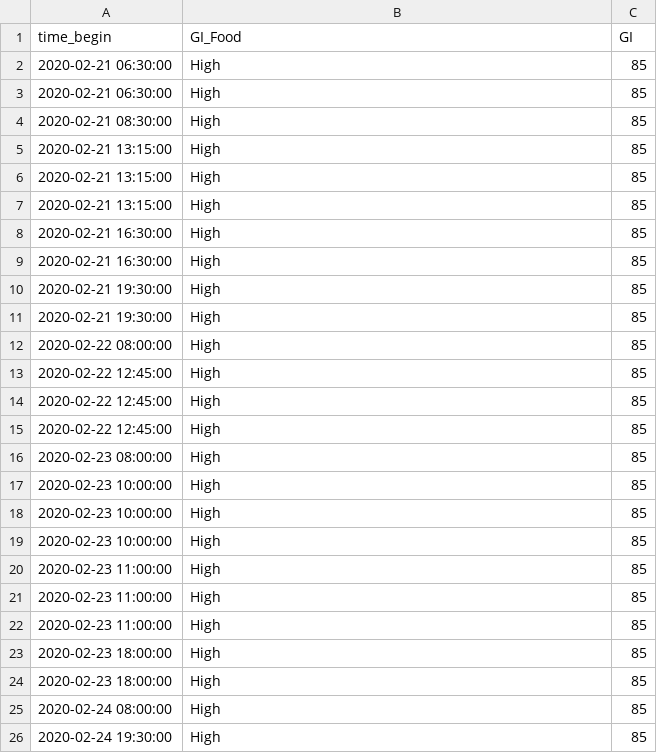
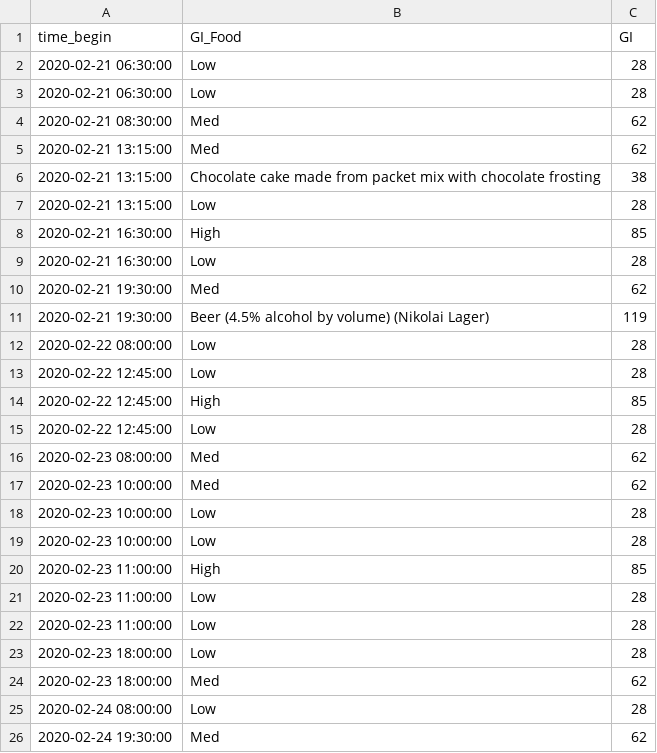
Before and after one commit to NoahGillespie/CGM, a CSV file: data_processing/Glycemic_Index/GI_16.csv, drawn as a sheet; only a part is shown; the diff covers the shown part only.

```diff
--- a/data_processing/Glycemic_Index/GI_16.csv
+++ b/data_processing/Glycemic_Index/GI_16.csv
@@ -1,26 +1,26 @@
 time_begin,GI_Food,GI
-2020-02-21 06:30:00,High,85
-2020-02-21 06:30:00,High,85
-2020-02-21 08:30:00,High,85
-2020-02-21 13:15:00,High,85
-2020-02-21 13:15:00,High,85
-2020-02-21 13:15:00,High,85
+2020-02-21 06:30:00,Low,28
+2020-02-21 06:30:00,Low,28
+2020-02-21 08:30:00,Med,62
+2020-02-21 13:15:00,Med,62
+2020-02-21 13:15:00,Chocolate cake made from packet mix with chocolate frosting,38
+2020-02-21 13:15:00,Low,28
 2020-02-21 16:30:00,High,85
-2020-02-21 16:30:00,High,85
-2020-02-21 19:30:00,High,85
-2020-02-21 19:30:00,High,85
-2020-02-22 08:00:00,High,85
+2020-02-21 16:30:00,Low,28
+2020-02-21 19:30:00,Med,62
+2020-02-21 19:30:00,Beer (4.5% alcohol by volume) (Nikolai Lager),119
+2020-02-22 08:00:00,Low,28
+2020-02-22 12:45:00,Low,28
 2020-02-22 12:45:00,High,85
-2020-02-22 12:45:00,High,85
-2020-02-22 12:45:00,High,85
-2020-02-23 08:00:00,High,85
-2020-02-23 10:00:00,High,85
-2020-02-23 10:00:00,High,85
-2020-02-23 10:00:00,High,85
+2020-02-22 12:45:00,Low,28
+2020-02-23 08:00:00,Med,62
+2020-02-23 10:00:00,Med,62
+2020-02-23 10:00:00,Low,28
+2020-02-23 10:00:00,Low,28
 2020-02-23 11:00:00,High,85
-2020-02-23 11:00:00,High,85
-2020-02-23 11:00:00,High,85
-2020-02-23 18:00:00,High,85
-2020-02-23 18:00:00,High,85
-2020-02-24 08:00:00,High,85
-2020-02-24 19:30:00,High,85
+2020-02-23 11:00:00,Low,28
+2020-02-23 11:00:00,Low,28
+2020-02-23 18:00:00,Low,28
+2020-02-23 18:00:00,Med,62
+2020-02-24 08:00:00,Low,28
+2020-02-24 19:30:00,Med,62
```
Also changed, not shown: 1 added row, 1 removed row and 34 edited cells elsewhere in this file, data_processing/Glycemic_Index/GI_14.csv, data_processing/Glycemic_Index/GI_15.csv.
